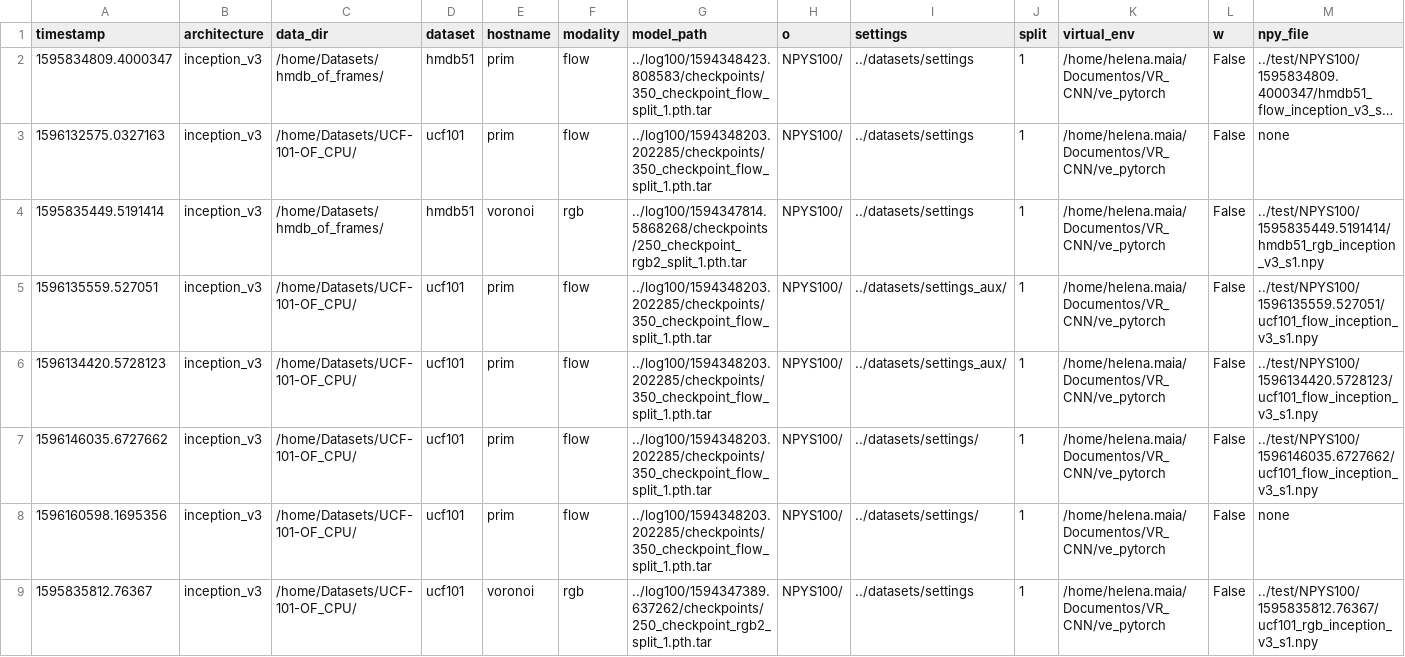
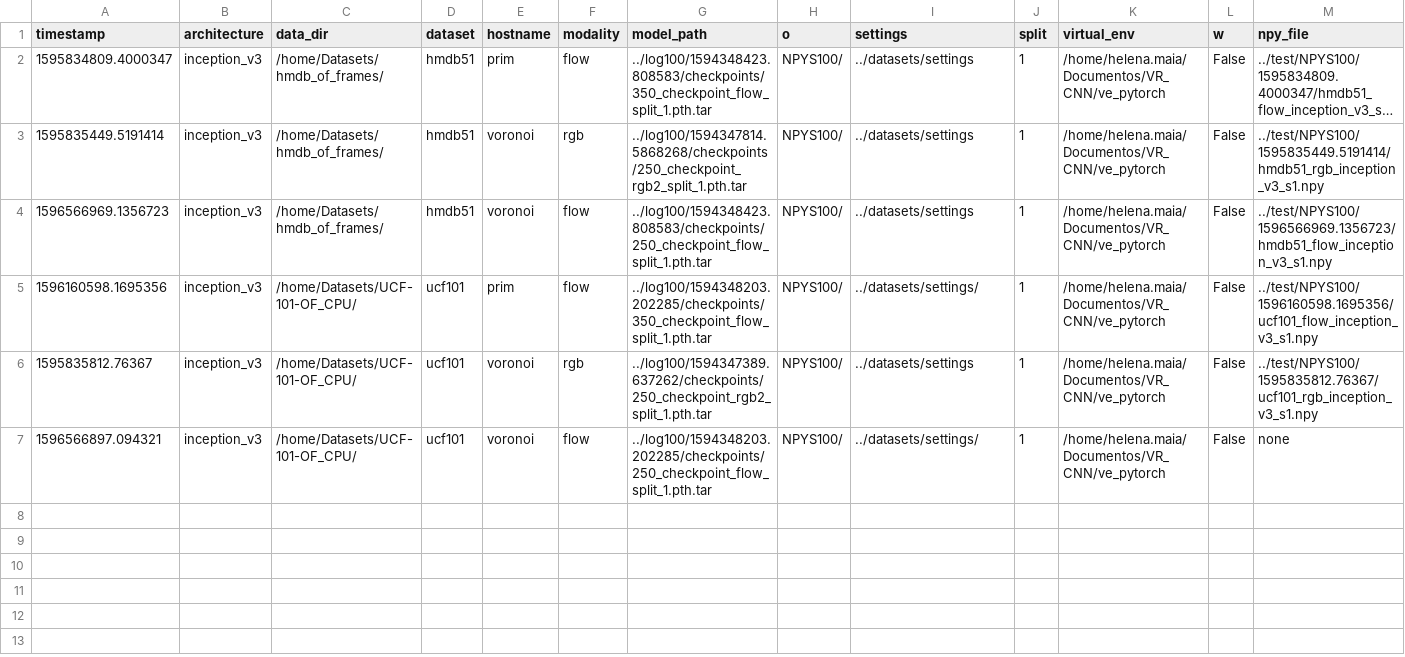
Before and after one commit to helena-maia/multistream_HAR, a CSV file: AVR_earlystop/utils/npy100_summary.csv, drawn as a sheet; long unchanged cells end in …; removed rows and columns are numbered as before the commit, all else as after; the diff names each change by its address in the sheet, - before the commit and + after, or states it on an @@ line.

Commit message:
update

```diff
--- a/AVR_earlystop/utils/npy100_summary.csv
+++ b/AVR_earlystop/utils/npy100_summary.csv
-row 3: 1596132575.0327163 | inception_v3 | /home/Datasets/UCF-101-OF_CPU/ | ucf101 | prim | flow | ../log100/1594348203.202285/checkpoints/350_checkpoint_flow_split_1.pth.tar | NPYS100/ | ../datasets/settings | 1 | /home/helena.maia/Documentos/VR_CNN/ve_pytorch | False | none
-row 5: 1596135559.527051 | inception_v3 | /home/Datasets/UCF-101-OF_CPU/ | ucf101 | prim | flow | ../log100/1594348203.202285/checkpoints/350_checkpoint_flow_split_1.pth.tar | NPYS100/ | ../datasets/settings_aux/ | 1 | /home/helena.maia/Documentos/VR_CNN/ve_pytorch | False | ../test/NPYS100/1596135559.527051/ucf101_flow_inception_v3_s1.npy
-row 6: 1596134420.5728123 | inception_v3 | /home/Datasets/UCF-101-OF_CPU/ | ucf101 | prim | flow | ../log100/1594348203.202285/checkpoints/350_checkpoint_flow_split_1.pth.tar | NPYS100/ | ../datasets/settings_aux/ | 1 | /home/helena.maia/Documentos/VR_CNN/ve_pytorch | False | ../test/NPYS100/1596134420.5728123/ucf101_flow_inception_v3_s1.npy
-A4 (timestamp): 1596146035.6727662
+A4 (timestamp): 1596566969.1356723
-C4 (data_dir): /home/Datasets/UCF-101-OF_CPU/
+C4 (data_dir): /home/Datasets/hmdb_of_frames/
-D4 (dataset): ucf101
+D4 (dataset): hmdb51
-E4 (hostname): prim
+E4 (hostname): voronoi
-G4 (model_path): ../log100/1594348203.202285/checkpoints/350_checkpoint_flow_split_1.pth.tar
+G4 (model_path): ../log100/1594348423.808583/checkpoints/250_checkpoint_flow_split_1.pth.tar
-I4 (settings): ../datasets/settings/
+I4 (settings): ../datasets/settings
-M4 (npy_file): ../test/NPYS100/1596146035.6727662/ucf101_flow_inception_v3_s1.npy
+M4 (npy_file): ../test/NPYS100/1596566969.1356723/hmdb51_flow_inception_v3_s1.npy
-M5 (npy_file): none
+M5 (npy_file): ../test/NPYS100/1596160598.1695356/ucf101_flow_inception_v3_s1.npy
+row 7: 1596566897.094321 | inception_v3 | /home/Datasets/UCF-101-OF_CPU/ | ucf101 | voronoi | flow | ../log100/1594348203.202285/checkpoints/250_checkpoint_flow_split_1.pth.tar | NPYS100/ | ../datasets/settings/ | 1 | /home/helena.maia/Documentos/VR_CNN/ve_pytorch | False | none
```
